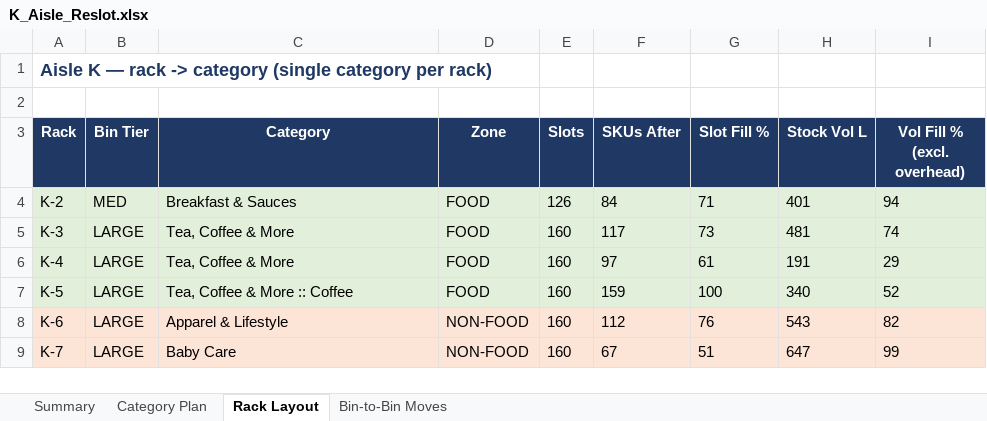
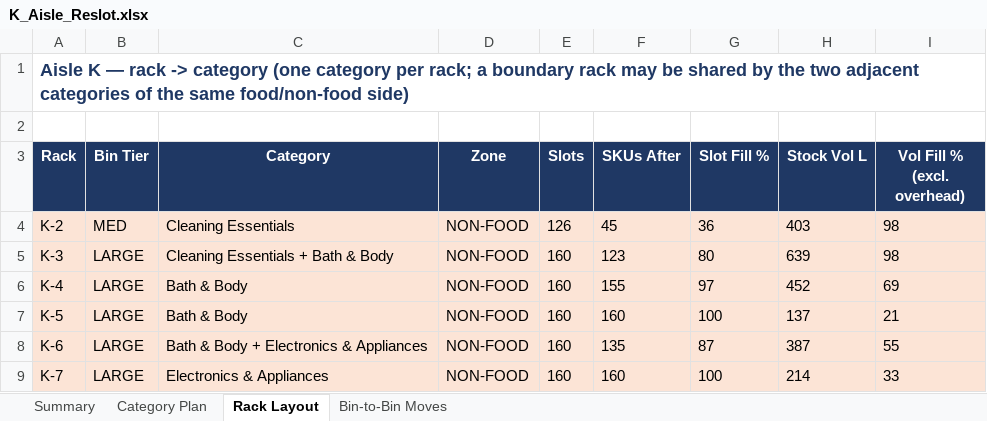
Before and after one commit to vageesh-devrath/sum-of-positive-integers-using-function-recursion, an Excel workbook: K_Aisle_Reslot.xlsx, sheet Rack Layout, drawn as a sheet; only a part is shown; values as stored, in another font and other column widths than the file's, no borders; the diff covers the shown part only; the diff names each change by its address in the sheet, - before the commit and + after, or states it on an @@ line.

```diff
--- a/K_Aisle_Reslot.xlsx (sheet Rack Layout)
+++ b/K_Aisle_Reslot.xlsx (sheet Rack Layout)
-A1 (Rack): …-> category (single category per rack)
+A1 (Rack): …-> category (one category per rack; a boundary rack may be shared by the two adjacent categories of the same food/non-food side)
-A4:I7 fill: #E2EFDA
+A4:I7 fill: #FCE4D6
-C4 (Category): Breakfast & Sauces
+C4 (Category): Cleaning Essentials
-D4:D7 (Zone): FOOD
+D4:D7 (Zone): NON-FOOD
-F4 (SKUs After): 84
+F4 (SKUs After): 45
-G4 (Slot Fill %): 71
+G4 (Slot Fill %): 36
-H4 (Stock Vol L): 401
+H4 (Stock Vol L): 403
-I4 (Vol Fill % (excl. overhead)): 94
+I4 (Vol Fill % (excl. overhead)): 98
-C5 (Category): Tea, Coffee & More
+C5 (Category): Cleaning Essentials + Bath & Body
-F5 (SKUs After): 117
+F5 (SKUs After): 123
-G5 (Slot Fill %): 73
+G5 (Slot Fill %): 80
-H5 (Stock Vol L): 481
+H5 (Stock Vol L): 639
-I5 (Vol Fill % (excl. overhead)): 74
+I5 (Vol Fill % (excl. overhead)): 98
-C6 (Category): Tea, Coffee & More
+C6 (Category): Bath & Body
-F6 (SKUs After): 97
+F6 (SKUs After): 155
-G6 (Slot Fill %): 61
+G6 (Slot Fill %): 97
-H6 (Stock Vol L): 191
+H6 (Stock Vol L): 452
-I6 (Vol Fill % (excl. overhead)): 29
+I6 (Vol Fill % (excl. overhead)): 69
-C7 (Category): Tea, Coffee & More :: Coffee
+C7 (Category): Bath & Body
-F7 (SKUs After): 159
+F7 (SKUs After): 160
-H7 (Stock Vol L): 340
+H7 (Stock Vol L): 137
-I7 (Vol Fill % (excl. overhead)): 52
+I7 (Vol Fill % (excl. overhead)): 21
-C8 (Category): Apparel & Lifestyle
+C8 (Category): Bath & Body + Electronics & Appliances
-F8 (SKUs After): 112
+F8 (SKUs After): 135
-G8 (Slot Fill %): 76
+G8 (Slot Fill %): 87
-H8 (Stock Vol L): 543
+H8 (Stock Vol L): 387
-I8 (Vol Fill % (excl. overhead)): 82
+I8 (Vol Fill % (excl. overhead)): 55
-C9 (Category): Baby Care
+C9 (Category): Electronics & Appliances
-F9 (SKUs After): 67
+F9 (SKUs After): 160
-G9 (Slot Fill %): 51
+G9 (Slot Fill %): 100
-H9 (Stock Vol L): 647
+H9 (Stock Vol L): 214
-I9 (Vol Fill % (excl. overhead)): 99
+I9 (Vol Fill % (excl. overhead)): 33
```
Also changed, not shown: 61 edited cells elsewhere in this sheet, sheet Bin-to-Bin Moves, sheet Summary, sheet Category Plan, 7 other files.
